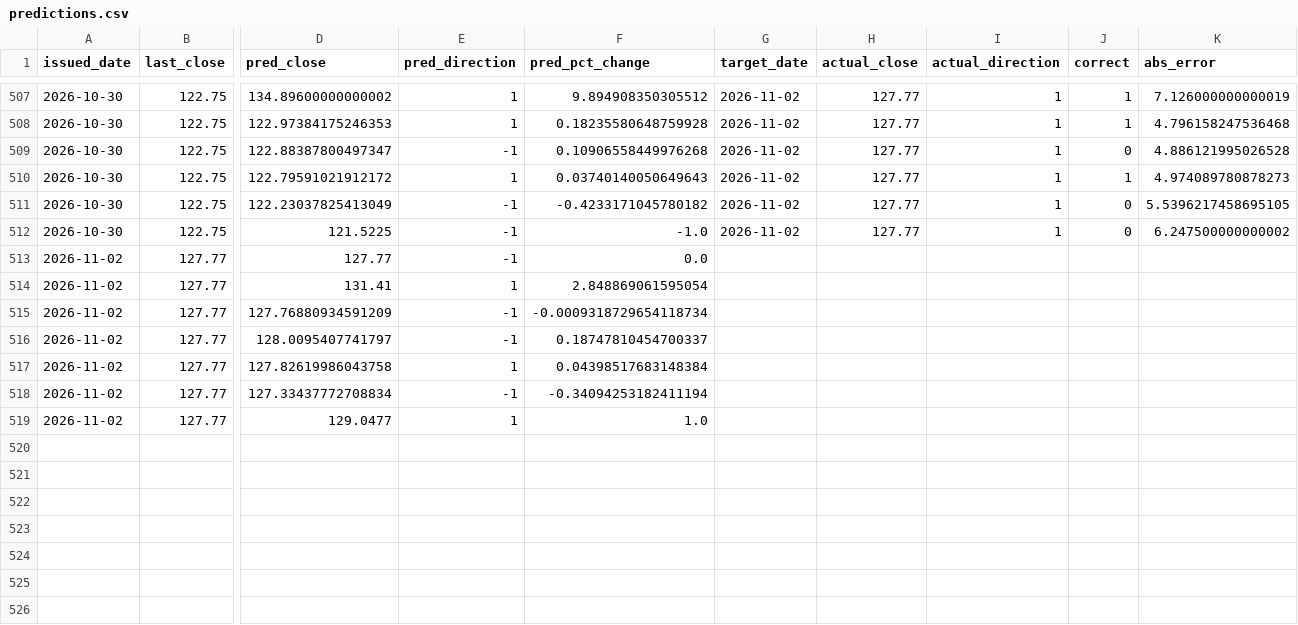
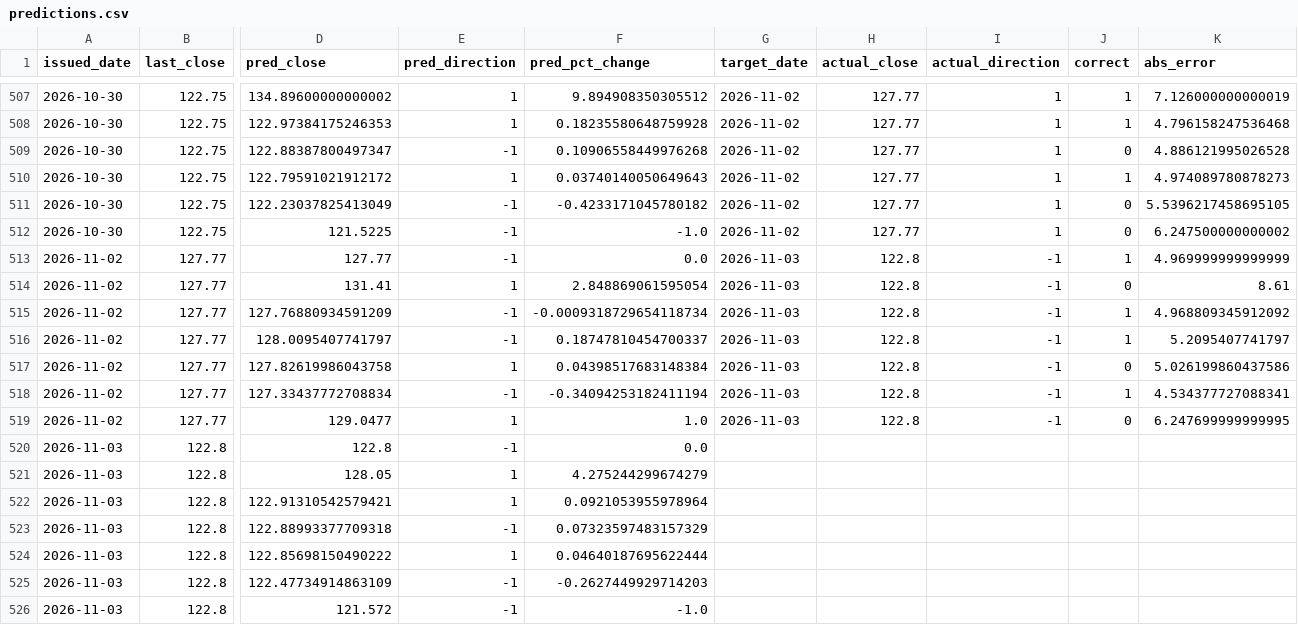
Before and after one commit to shichuhao/sangfor_stock_prediction, a CSV file: outputs/predictions.csv, drawn as a sheet; only a part is shown, gaps mark what is left out; rows hold the shown columns only; the diff names each change by its address in the sheet, - before the commit and + after, or states it on an @@ line.

```diff
--- a/outputs/predictions.csv
+++ b/outputs/predictions.csv
-G513:G519 (target_date): (empty)
+G513:G519 (target_date): 2026-11-03
-H513:H519 (actual_close): (empty)
+H513:H519 (actual_close): 122.8
-I513:I519 (actual_direction): (empty)
+I513:I519 (actual_direction): -1
-J513 (correct): (empty)
+J513 (correct): 1
-K513 (abs_error): (empty)
+K513 (abs_error): 4.969999999999999
-J514 (correct): (empty)
+J514 (correct): 0
-K514 (abs_error): (empty)
+K514 (abs_error): 8.61
-J515:J516 (correct): (empty)
+J515:J516 (correct): 1
-K515 (abs_error): (empty)
+K515 (abs_error): 4.968809345912092
-K516 (abs_error): (empty)
+K516 (abs_error): 5.2095407741797
-J517 (correct): (empty)
+J517 (correct): 0
-K517 (abs_error): (empty)
+K517 (abs_error): 5.026199860437586
-J518 (correct): (empty)
+J518 (correct): 1
-K518 (abs_error): (empty)
+K518 (abs_error): 4.534377727088341
-J519 (correct): (empty)
+J519 (correct): 0
-K519 (abs_error): (empty)
+K519 (abs_error): 6.247699999999995
+row 520: 2026-11-03 | 122.8 | 122.8 | -1 | 0.0
+row 521: 2026-11-03 | 122.8 | 128.05 | 1 | 4.275244299674279
+row 522: 2026-11-03 | 122.8 | 122.91310542579421 | 1 | 0.0921053955978964
+row 523: 2026-11-03 | 122.8 | 122.88993377709318 | -1 | 0.07323597483157329
+row 524: 2026-11-03 | 122.8 | 122.85698150490222 | 1 | 0.04640187695622444
+row 525: 2026-11-03 | 122.8 | 122.47734914863109 | -1 | -0.2627449929714203
+row 526: 2026-11-03 | 122.8 | 121.572 | -1 | -1.0
```
Also changed, not shown: data/history.csv, data/index.csv, 2 other files.
